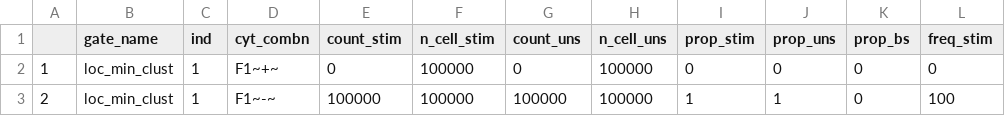
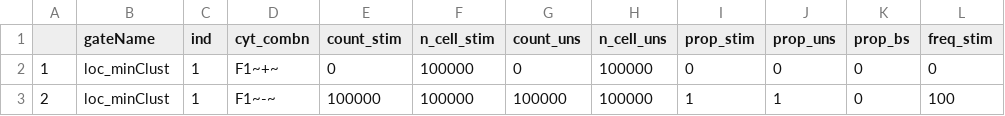
Before and after one commit to SATVILab/stimgate, a CSV file: analysis/_tmp/sim-bandwidth/check/gate/iter_1/gate_stats.csv, drawn as a sheet; only a part is shown; the diff names each change by its address in the sheet, - before the commit and + after, or states it on an @@ line.

```diff
--- a/analysis/_tmp/sim-bandwidth/check/gate/iter_1/gate_stats.csv
+++ b/analysis/_tmp/sim-bandwidth/check/gate/iter_1/gate_stats.csv
-B1: gate_name
+B1: gateName
-B2:B3 (gateName): loc_min_clust
+B2:B3 (gateName): loc_minClust
```
Also changed, not shown: data-raw/gating/gs_cytof_acs_cd4_test/root/ebvmtbp1p4uns/IFNg-beads/stats/gate_stats_tbl.csv, data-raw/gating/gs_cytof_acs_cd4_test/root/ebvmtbp1p4uns/IL2/stats/gate_stats_tbl.csv, 57 other files.
